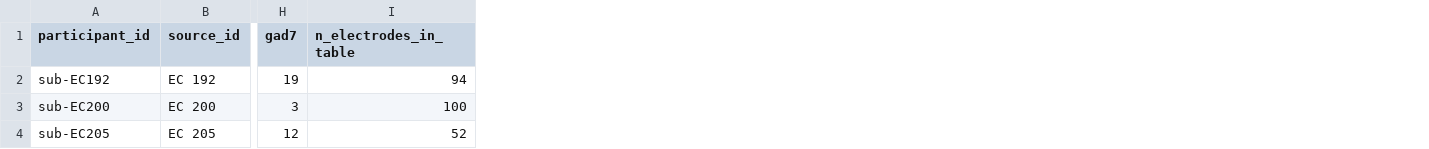
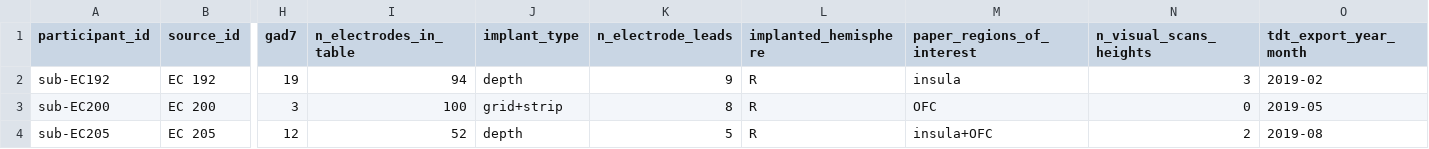
Before and after one commit to nemarDatasets/nm000377, a TSV file: participants.tsv, drawn as a sheet; only a part is shown, gaps mark what is left out; the diff names each change by its address in the sheet, - before the commit and + after, or states it on an @@ line.

Commit message:
Metadata enrichment: funding, participants, task descriptions (IEEG044)
- dataset_description.json: Funding (was empty) from the paper's
  Acknowledgments; acknowledgements text, PMC and cvxEDA links, keywords.
- participants.tsv: implant type, electrode-lead count, implanted hemisphere
  (release electrode tables), paper regions of interest and visual-scan counts
  (Results), TDT export year-month (MAT headers); all columns described.
- *_ieeg.json: heights/noheights TaskDescription corrected to the patients'
  modified stimulus and baseline, Instructions (heights), iEEGElectrodeGroups,
  iEEGGround (n/a), ECG/EOG/EMG counts.
- README restructured (cohort, tasks, acquisition, caveats). CHANGES: 1.0.1.

Sources: Yilmaz Balban et al. 2021 Curr Biol 31:601-612.e3,
doi:10.1016/j.cub.2020.11.035 (PMC8407368: STAR Methods, Results,
Acknowledgments; Supplemental Table S1); Dryad doi:10.5061/dryad.wdbrv15mq /
Zenodo 4283021 (Read me for STARS.docx, electrode tables, MAT headers).

```diff
--- a/participants.tsv
+++ b/participants.tsv
+column J (implant_type), rows 2-4: depth | grid+strip | depth
+column K (n_electrode_leads), rows 2-4: 9 | 8 | 5
+column L (implanted_hemisphere), rows 2-4: all R
+column M (paper_regions_of_interest), rows 2-4: insula | OFC | insula+OFC
+column N (n_visual_scans_heights), rows 2-4: 3 | 0 | 2
+column O (tdt_export_year_month), rows 2-4: 2019-02 | 2019-05 | 2019-08
```
Also changed, not shown: 12 other files.
